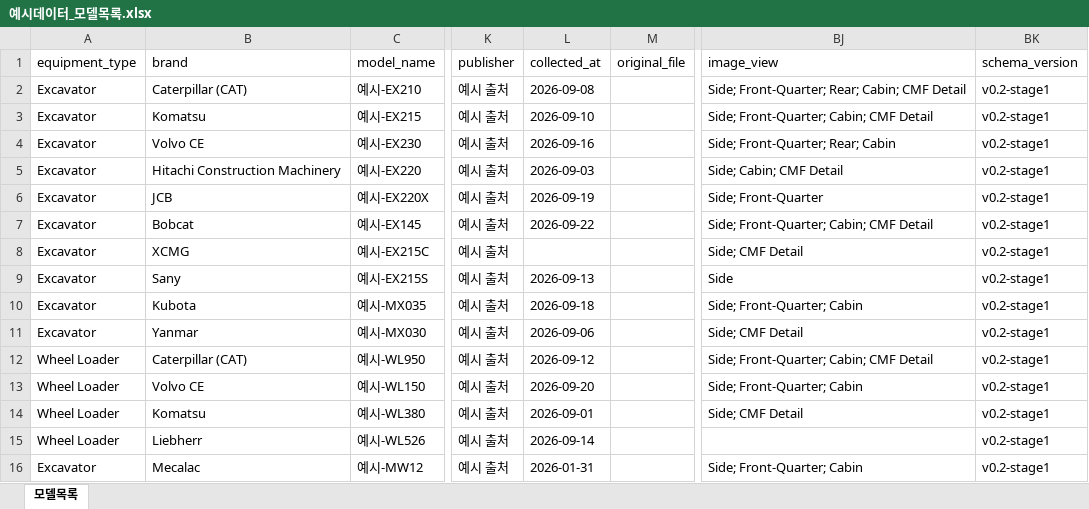
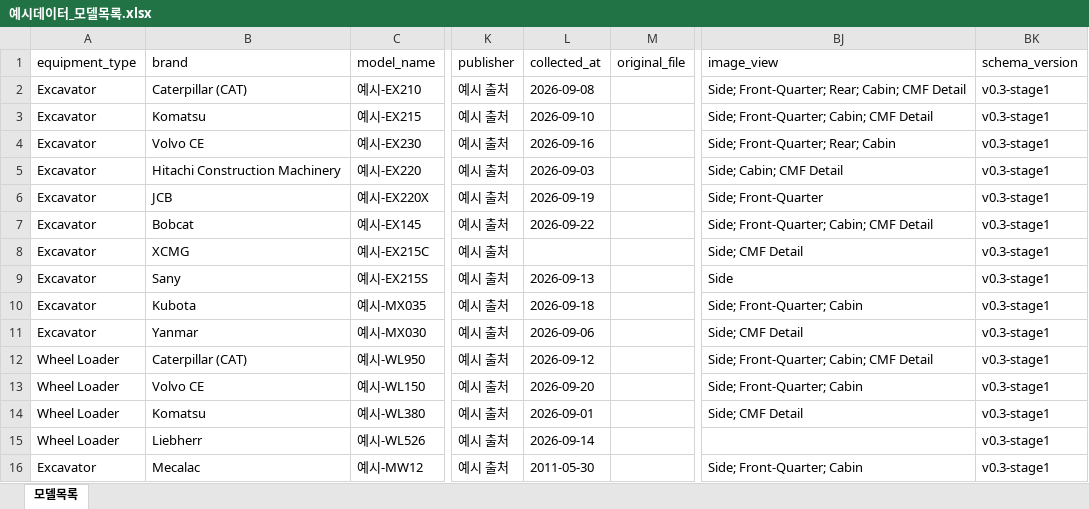
Before and after one commit to aebonlee/data09-10, an Excel workbook: samples/예시데이터_모델목록.xlsx, sheet 모델목록, drawn as a sheet; only a part is shown, gaps mark what is left out; values as stored, in another font and other column widths than the file's, no borders; the diff names each change by its address in the sheet, - before the commit and + after, or states it on an @@ line.

```diff
--- a/samples/예시데이터_모델목록.xlsx (sheet 모델목록)
+++ b/samples/예시데이터_모델목록.xlsx (sheet 모델목록)
-BK2:BK16 (schema_version): v0.2-stage1
+BK2:BK16 (schema_version): v0.3-stage1
-L16 (collected_at): 2026-01-31
+L16 (collected_at): 2011-05-30
```
Also changed, not shown: 10 other files.
